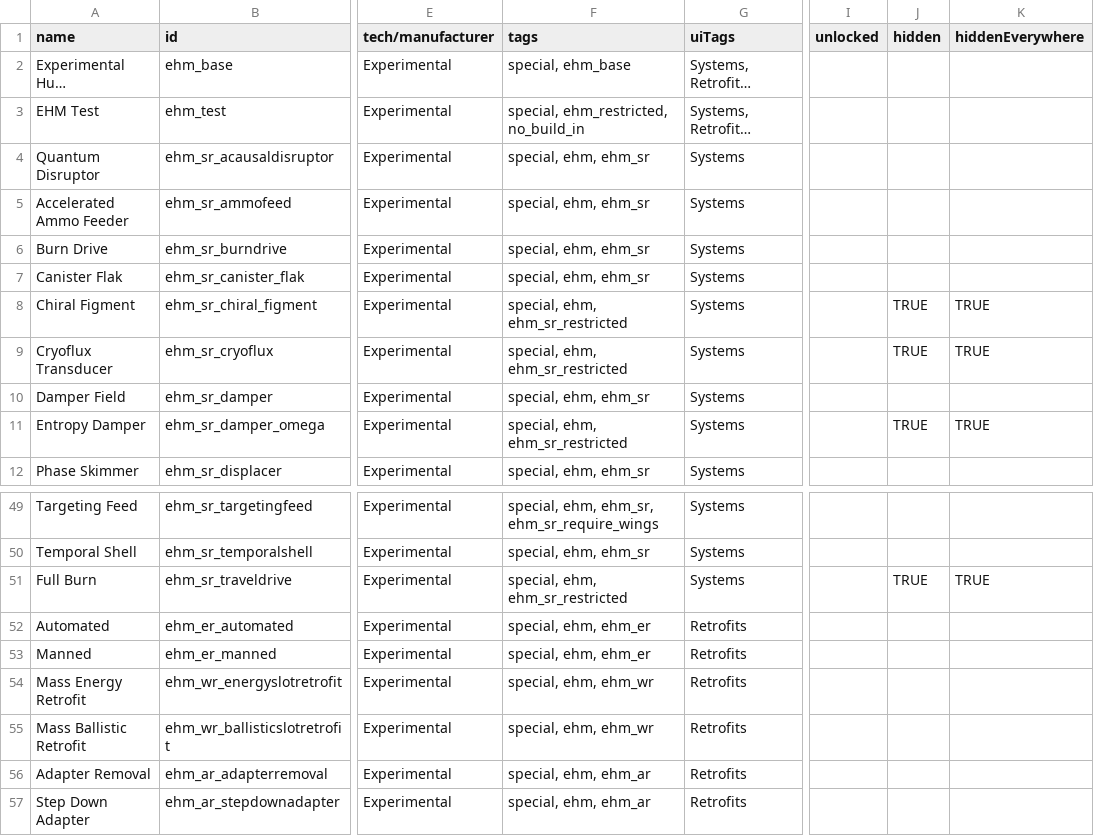
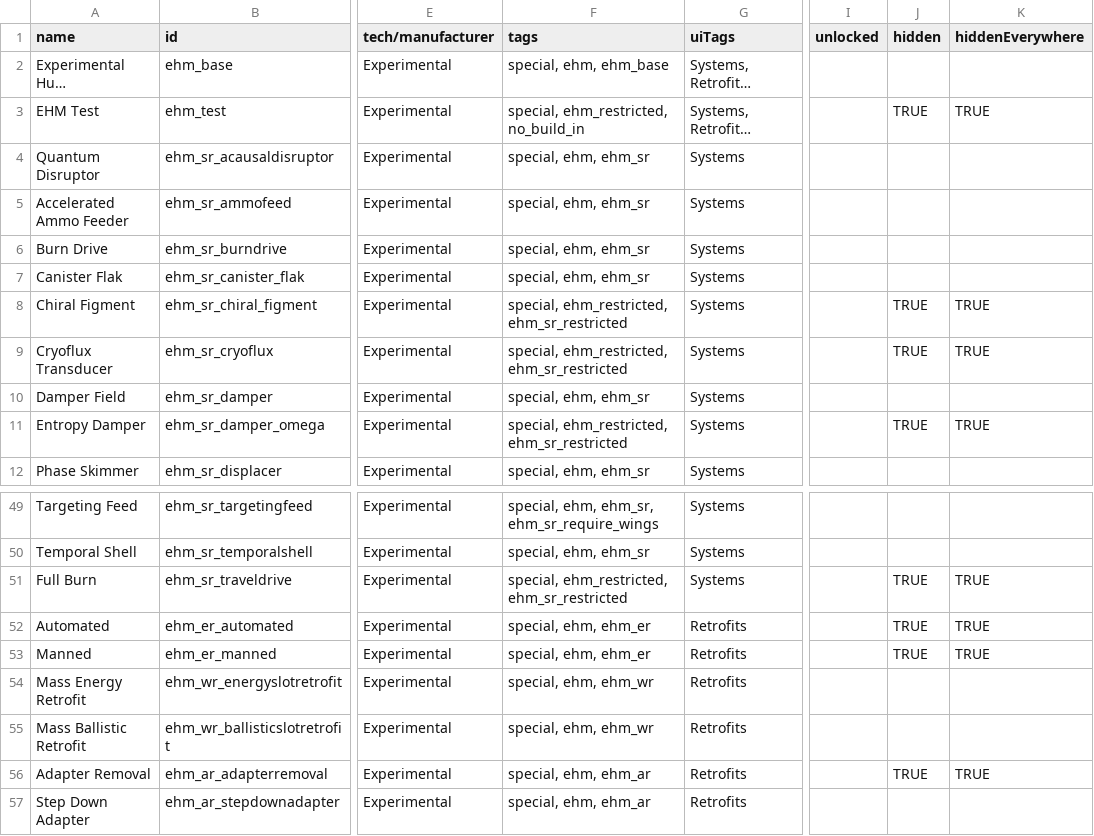
Before and after one commit to lyravega/lyr_ehm, a CSV file: data/hullmods/hull_mods.csv, drawn as a sheet; only a part is shown, gaps mark what is left out; long unchanged cells end in …; the diff covers the shown part only; the diff names each change by its address in the sheet, - before the commit and + after, or states it on an @@ line.

```diff
--- a/data/hullmods/hull_mods.csv
+++ b/data/hullmods/hull_mods.csv
-F2 (tags): special, ehm_base
+F2 (tags): special, ehm, ehm_base
-J3 (hidden): (empty)
+J3 (hidden): TRUE
-K3 (hiddenEverywhere): (empty)
+K3 (hiddenEverywhere): TRUE
-F8:F9 (tags): special, ehm, ehm_sr_restricted
+F8:F9 (tags): special, ehm_restricted, ehm_sr_restricted
-F11 (tags): special, ehm, ehm_sr_restricted
+F11 (tags): special, ehm_restricted, ehm_sr_restricted
-F51 (tags): special, ehm, ehm_sr_restricted
+F51 (tags): special, ehm_restricted, ehm_sr_restricted
-J52:J53 (hidden): (empty)
+J52:J53 (hidden): TRUE
-K52:K53 (hiddenEverywhere): (empty)
+K52:K53 (hiddenEverywhere): TRUE
-J56 (hidden): (empty)
+J56 (hidden): TRUE
-K56 (hiddenEverywhere): (empty)
+K56 (hiddenEverywhere): TRUE
```
Also changed, not shown: 11 edited cells elsewhere in this file, data/weapons/weapon_data.csv, 2 other files.
